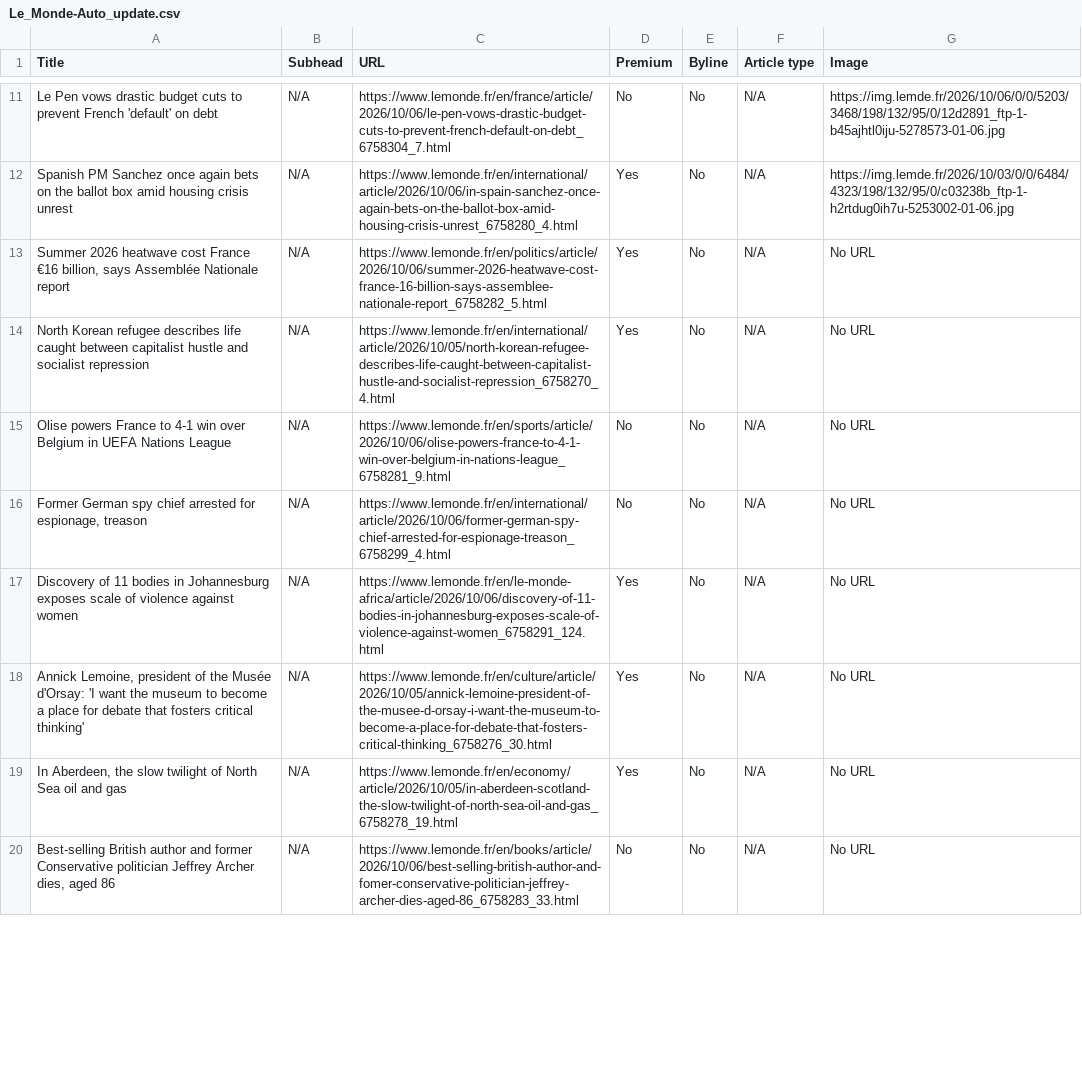
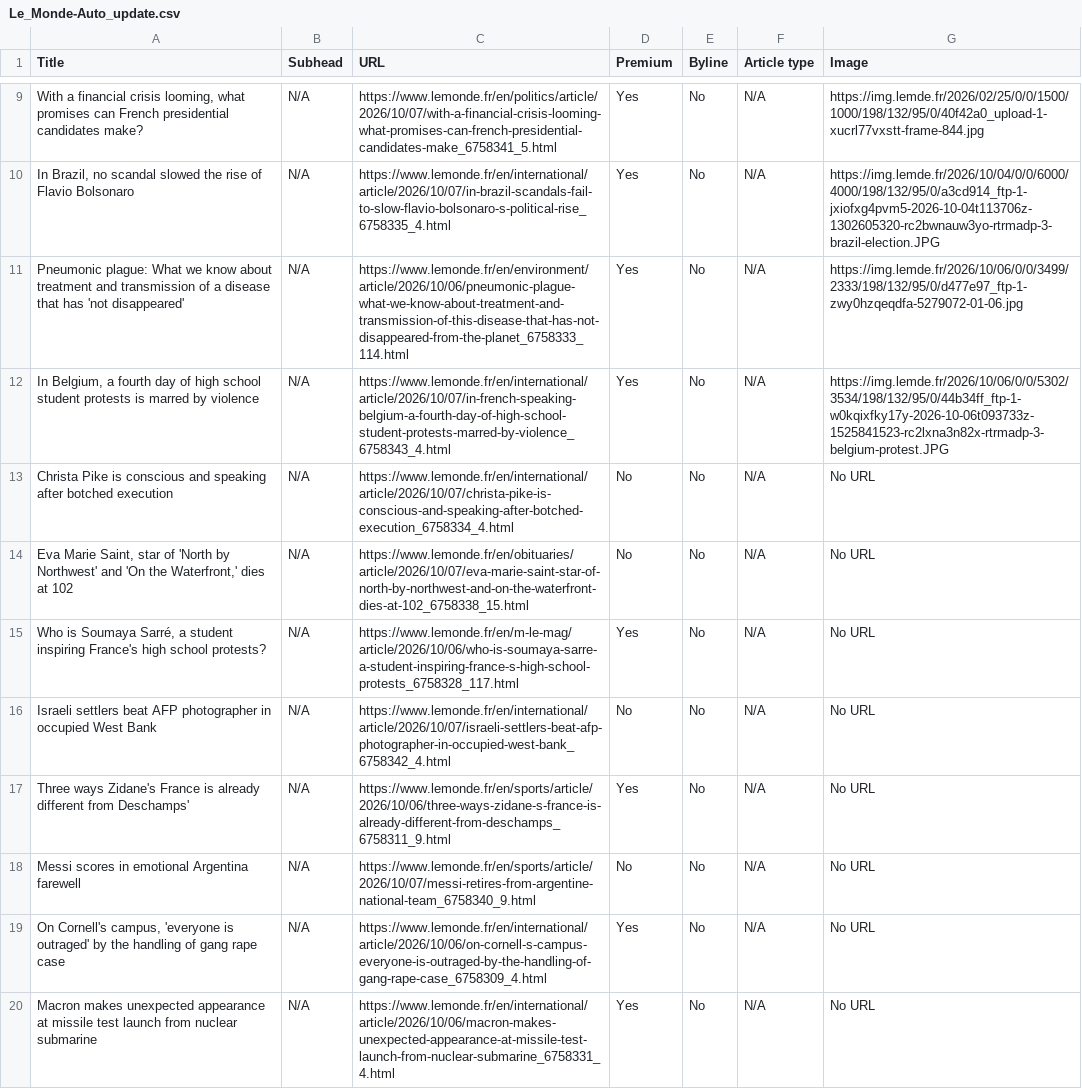
Before and after one commit to ChrisCaurla/07-homework-Le_Monde, a CSV file: Le_Monde-Auto_update.csv, drawn as a sheet; only a part is shown, gaps mark what is left out; addresses are those after the commit; the diff covers the shown part only; the diff names each change by its address in the sheet, - before the commit and + after, or states it on an @@ line.

```diff
--- a/Le_Monde-Auto_update.csv
+++ b/Le_Monde-Auto_update.csv
-A9 (Title): Le Pen vows drastic budget cuts to prevent French 'default' on debt
+A9 (Title): With a financial crisis looming, what promises can French presidential candidates make?
-C9 (URL): https://www.lemonde.fr/en/france/article/2026/10/06/le-pen-vows-drastic-budget-cuts-to-prevent-french-default-on-debt_6758304_7.html
+C9 (URL): https://www.lemonde.fr/en/politics/article/2026/10/07/with-a-financial-crisis-looming-what-promises-can-french-presidential-candidates-make_6758341_5.html
-D9 (Premium): No
+D9 (Premium): Yes
-G9 (Image): https://img.lemde.fr/2026/10/06/0/0/5203/3468/198/132/95/0/12d2891_ftp-1-b45ajhtl0iju-5278573-01-06.jpg
+G9 (Image): https://img.lemde.fr/2026/02/25/0/0/1500/1000/198/132/95/0/40f42a0_upload-1-xucrl77vxstt-frame-844.jpg
-A10 (Title): Spanish PM Sanchez once again bets on the ballot box amid housing crisis unrest
+A10 (Title): In Brazil, no scandal slowed the rise of Flavio Bolsonaro
-C10 (URL): https://www.lemonde.fr/en/international/article/2026/10/06/in-spain-sanchez-once-again-bets-on-the-ballot-box-amid-housing-crisis-unrest_6758280_4.html
+C10 (URL): https://www.lemonde.fr/en/international/article/2026/10/07/in-brazil-scandals-fail-to-slow-flavio-bolsonaro-s-political-rise_6758335_4.html
-G10 (Image): https://img.lemde.fr/2026/10/03/0/0/6484/4323/198/132/95/0/c03238b_ftp-1-h2rtdug0ih7u-5253002-01-06.jpg
+G10 (Image): https://img.lemde.fr/2026/10/04/0/0/6000/4000/198/132/95/0/a3cd914_ftp-1-jxiofxg4pvm5-2026-10-04t113706z-1302605320-rc2bwnauw3yo-rtrmadp-3-brazil-election.JPG
-A11 (Title): Summer 2026 heatwave cost France €16 billion, says Assemblée Nationale report
+A11 (Title): Pneumonic plague: What we know about treatment and transmission of a disease that has 'not disappeared'
-C11 (URL): https://www.lemonde.fr/en/politics/article/2026/10/06/summer-2026-heatwave-cost-france-16-billion-says-assemblee-nationale-report_6758282_5.html
+C11 (URL): https://www.lemonde.fr/en/environment/article/2026/10/06/pneumonic-plague-what-we-know-about-treatment-and-transmission-of-this-disease-that-has-not-disappeared-from-the-planet_6758333_114.html
-G11 (Image): No URL
+G11 (Image): https://img.lemde.fr/2026/10/06/0/0/3499/2333/198/132/95/0/d477e97_ftp-1-zwy0hzqeqdfa-5279072-01-06.jpg
-A12 (Title): North Korean refugee describes life caught between capitalist hustle and socialist repression
+A12 (Title): In Belgium, a fourth day of high school student protests is marred by violence
-C12 (URL): https://www.lemonde.fr/en/international/article/2026/10/05/north-korean-refugee-describes-life-caught-between-capitalist-hustle-and-socialist-repression_6758270_4.html
+C12 (URL): https://www.lemonde.fr/en/international/article/2026/10/07/in-french-speaking-belgium-a-fourth-day-of-high-school-student-protests-marred-by-violence_6758343_4.html
-G12 (Image): No URL
+G12 (Image): https://img.lemde.fr/2026/10/06/0/0/5302/3534/198/132/95/0/44b34ff_ftp-1-w0kqixfky17y-2026-10-06t093733z-1525841523-rc2lxna3n82x-rtrmadp-3-belgium-protest.JPG
-A13 (Title): Olise powers France to 4-1 win over Belgium in UEFA Nations League
+A13 (Title): Christa Pike is conscious and speaking after botched execution
-C13 (URL): https://www.lemonde.fr/en/sports/article/2026/10/06/olise-powers-france-to-4-1-win-over-belgium-in-nations-league_6758281_9.html
+C13 (URL): https://www.lemonde.fr/en/international/article/2026/10/07/christa-pike-is-conscious-and-speaking-after-botched-execution_6758334_4.html
-A14 (Title): Former German spy chief arrested for espionage, treason
+A14 (Title): Eva Marie Saint, star of 'North by Northwest' and 'On the Waterfront,' dies at 102
-C14 (URL): https://www.lemonde.fr/en/international/article/2026/10/06/former-german-spy-chief-arrested-for-espionage-treason_6758299_4.html
+C14 (URL): https://www.lemonde.fr/en/obituaries/article/2026/10/07/eva-marie-saint-star-of-north-by-northwest-and-on-the-waterfront-dies-at-102_6758338_15.html
-A15 (Title): Discovery of 11 bodies in Johannesburg exposes scale of violence against women
+A15 (Title): Who is Soumaya Sarré, a student inspiring France's high school protests?
-C15 (URL): https://www.lemonde.fr/en/le-monde-africa/article/2026/10/06/discovery-of-11-bodies-in-johannesburg-exposes-scale-of-violence-against-women_6758291_124.html
+C15 (URL): https://www.lemonde.fr/en/m-le-mag/article/2026/10/06/who-is-soumaya-sarre-a-student-inspiring-france-s-high-school-protests_6758328_117.html
+row 16: Israeli settlers beat AFP photographer in occupied West Bank | N/A | https://www.lemonde.fr/en/international/article/2026/10/07/israeli-settlers-beat-afp-photographer-in-occupied-west-bank_6758342_4.html | No | No | N/A | No URL
-A17 (Title): Annick Lemoine, president of the Musée d'Orsay: 'I want the museum to become a place for debate that fosters critical thinking'
+A17 (Title): Three ways Zidane's France is already different from Deschamps'
-C17 (URL): https://www.lemonde.fr/en/culture/article/2026/10/05/annick-lemoine-president-of-the-musee-d-orsay-i-want-the-museum-to-become-a-place-for-debate-that-fosters-critical-thinking_6758276_30.html
+C17 (URL): https://www.lemonde.fr/en/sports/article/2026/10/06/three-ways-zidane-s-france-is-already-different-from-deschamps_6758311_9.html
+row 18: Messi scores in emotional Argentina farewell | N/A | https://www.lemonde.fr/en/sports/article/2026/10/07/messi-retires-from-argentine-national-team_6758340_9.html | No | No | N/A | No URL
-A19 (Title): In Aberdeen, the slow twilight of North Sea oil and gas
+A19 (Title): On Cornell's campus, 'everyone is outraged' by the handling of gang rape case
-C19 (URL): https://www.lemonde.fr/en/economy/article/2026/10/05/in-aberdeen-scotland-the-slow-twilight-of-north-sea-oil-and-gas_6758278_19.html
+C19 (URL): https://www.lemonde.fr/en/international/article/2026/10/06/on-cornell-s-campus-everyone-is-outraged-by-the-handling-of-gang-rape-case_6758309_4.html
-A20 (Title): Best-selling British author and former Conservative politician Jeffrey Archer dies, aged 86
+A20 (Title): Macron makes unexpected appearance at missile test launch from nuclear submarine
-C20 (URL): https://www.lemonde.fr/en/books/article/2026/10/06/best-selling-british-author-and-fomer-conservative-politician-jeffrey-archer-dies-aged-86_6758283_33.html
+C20 (URL): https://www.lemonde.fr/en/international/article/2026/10/06/macron-makes-unexpected-appearance-at-missile-test-launch-from-nuclear-submarine_6758331_4.html
-D20 (Premium): No
+D20 (Premium): Yes
```
Also changed, not shown: 2 removed rows and 46 edited cells elsewhere in this file.
